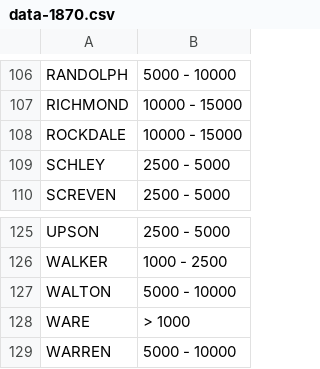
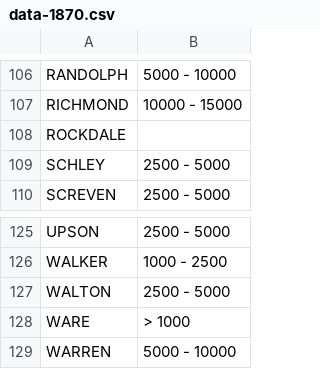
Before and after one commit to Giammaria/Du-Bois-DVS-challenge, a CSV file: 2024/challenge-01/data/data-1870.csv, drawn as a sheet; only a part is shown, gaps mark what is left out; the diff covers the shown part only.

```diff
--- a/2024/challenge-01/data/data-1870.csv
+++ b/2024/challenge-01/data/data-1870.csv
@@ -107,3 +107,3 @@ RANDOLPH,5000 - 10000
 RICHMOND,10000 - 15000
-ROCKDALE,10000 - 15000
+ROCKDALE,
 SCHLEY,2500 - 5000
@@ -126,3 +126,3 @@ UPSON,2500 - 5000
 WALKER,1000 - 2500
-WALTON,5000 - 10000
+WALTON,2500 - 5000
 WARE,> 1000
```
Also changed, not shown: 6 edited cells elsewhere in this file, 2024/challenge-01/data/data-1880.csv.
